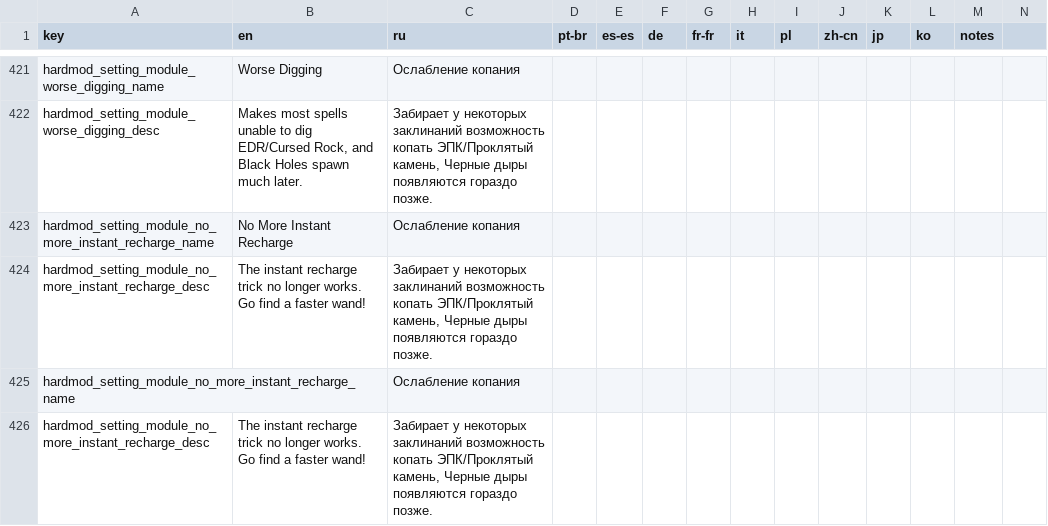
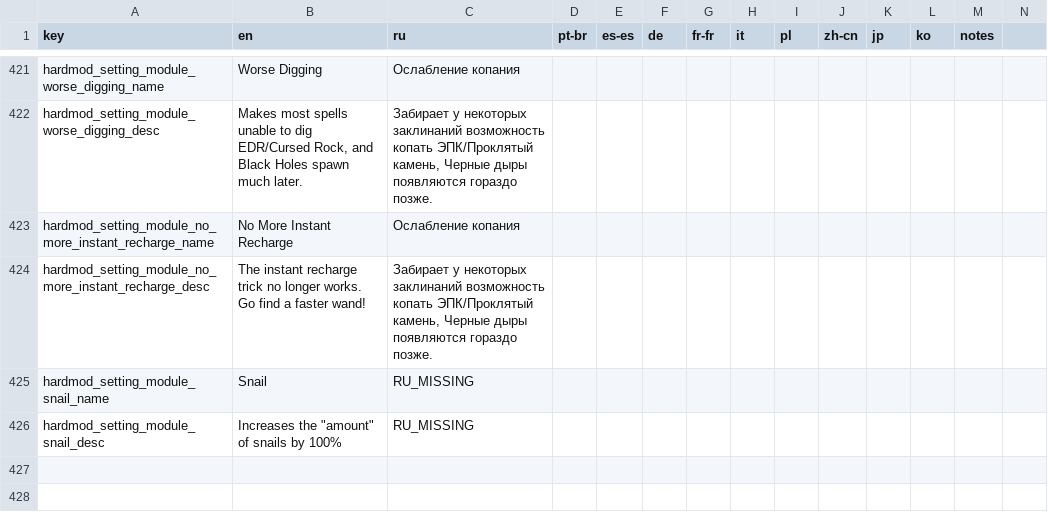
Before and after one commit to Conga0/noita.hardmod, a CSV file: files/translations/core.csv, drawn as a sheet; only a part is shown, gaps mark what is left out; removed rows and columns are numbered as before the commit, all else as after; rows hold the shown columns only; the diff names each change by its address in the sheet, - before the commit and + after, or states it on an @@ line.

```diff
--- a/files/translations/core.csv
+++ b/files/translations/core.csv
-row 425: hardmod_setting_module_no_more_instant_recharge_name |  | Ослабление копания
-row 426: hardmod_setting_module_no_more_instant_recharge_desc | The instant recharge trick no longer works. Go find a faster wand! | Забирает у некоторых заклинаний возможность копать ЭПК/Проклятый камень, Черные дыры появляются гораздо позже.
+row 425: hardmod_setting_module_snail_name | Snail | RU_MISSING
+row 426: hardmod_setting_module_snail_desc | Increases the "amount" of snails by 100% | RU_MISSING
```
Also changed, not shown: 24 other files.
